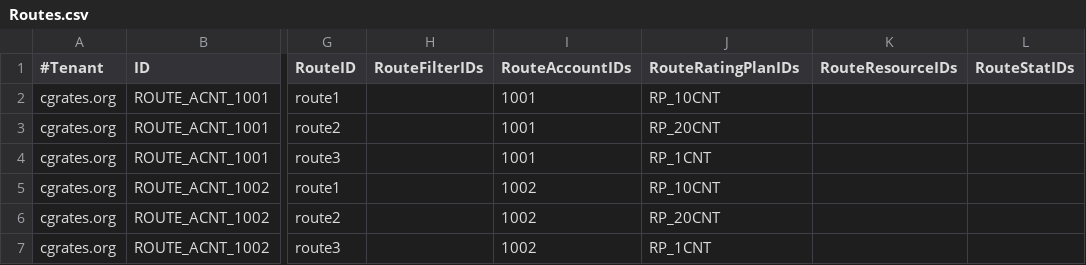
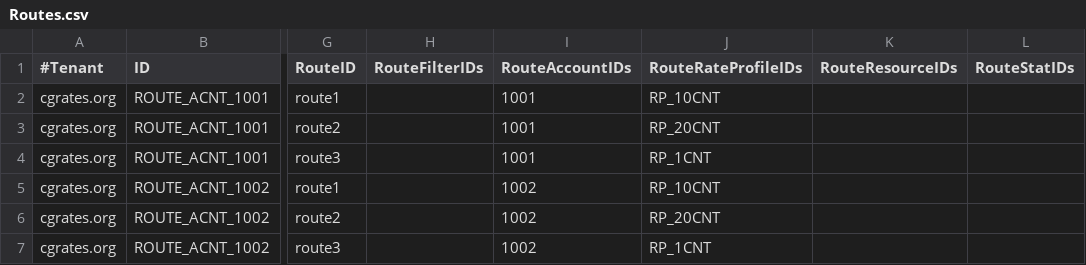
Before and after one commit to cgrates/cgrates, a CSV file: data/tariffplans/tut_sip_redirect/Routes.csv, drawn as a sheet; only a part is shown, gaps mark what is left out; the diff names each change by its address in the sheet, - before the commit and + after, or states it on an @@ line.

Commit message:
Rename Route field RatingPlanIDs to RateProfileIDs

```diff
--- a/data/tariffplans/tut_sip_redirect/Routes.csv
+++ b/data/tariffplans/tut_sip_redirect/Routes.csv
-J1: RouteRatingPlanIDs
+J1: RouteRateProfileIDs
```
Also changed, not shown: data/tariffplans/tutorial/Routes.csv, data/tariffplans/tutroutes/Routes.csv, 40 other files.
